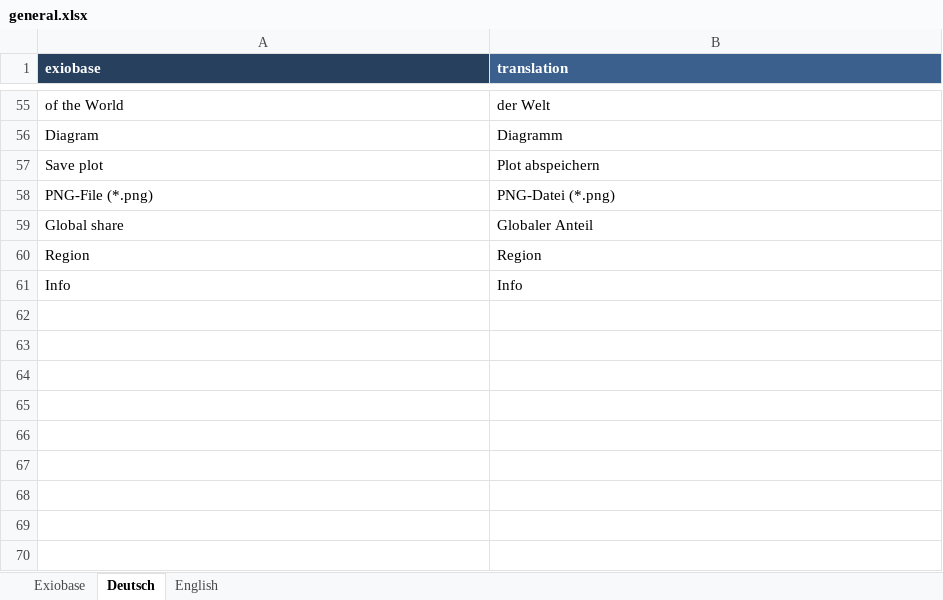
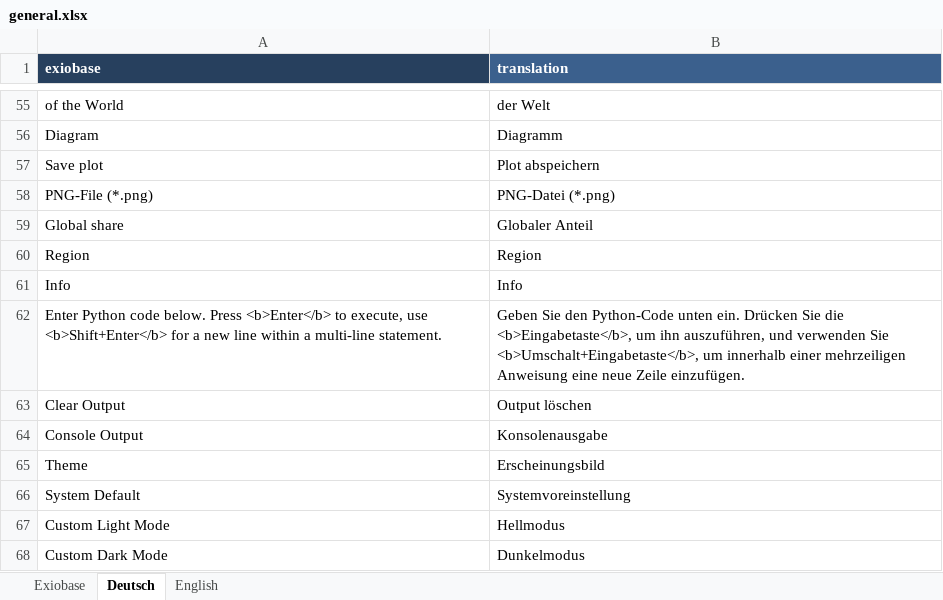
Before and after one commit to JonasLmbt/exiobase_explorer, an Excel workbook: config/general.xlsx, sheet Deutsch, drawn as a sheet; only a part is shown, gaps mark what is left out; values as stored, in another font and other column widths than the file's, no borders; the diff names each change by its address in the sheet, - before the commit and + after, or states it on an @@ line.

```diff
--- a/config/general.xlsx (sheet Deutsch)
+++ b/config/general.xlsx (sheet Deutsch)
+row 62: Enter Python code below. Press <b>Enter</b> to execute, use <b>Shift+Enter</b> for a new line within a multi-line statement. | Geben Sie den Python-Code unten ein. Drücken Sie die <b>Eingabetaste</b>, um ihn auszuführen, und verwenden Sie <b>Umschalt+Eingabetaste</b>, um innerhalb einer mehrzeiligen Anweisung eine neue Zeile einzufügen.
+row 63: Clear Output | Output löschen
+row 64: Console Output | Konsolenausgabe
+row 65: Theme | Erscheinungsbild
+row 66: System Default | Systemvoreinstellung
+row 67: Custom Light Mode | Hellmodus
+row 68: Custom Dark Mode | Dunkelmodus
```
Also changed, not shown: sheet Exiobase, sheet English, 1 other file.
